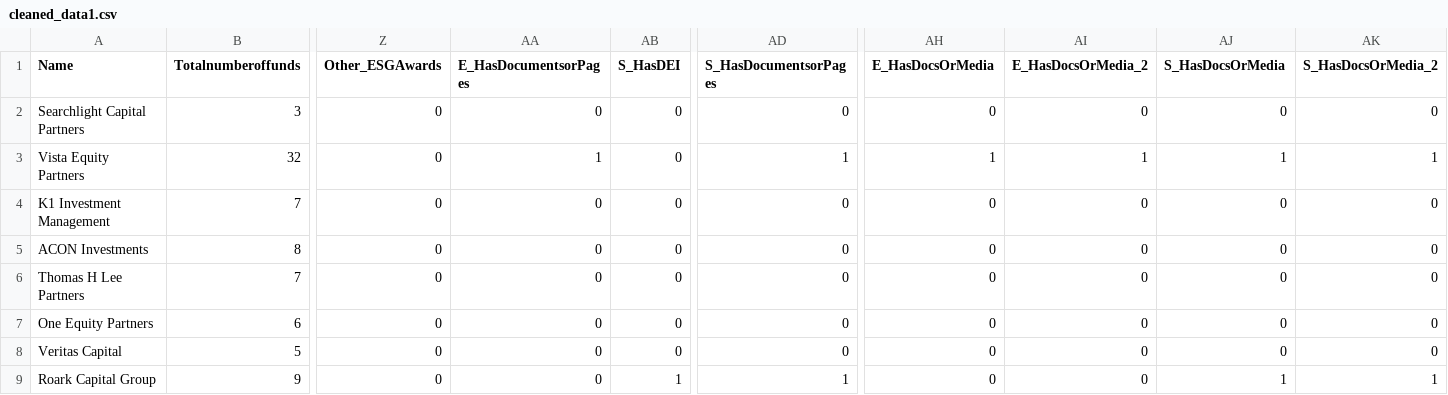
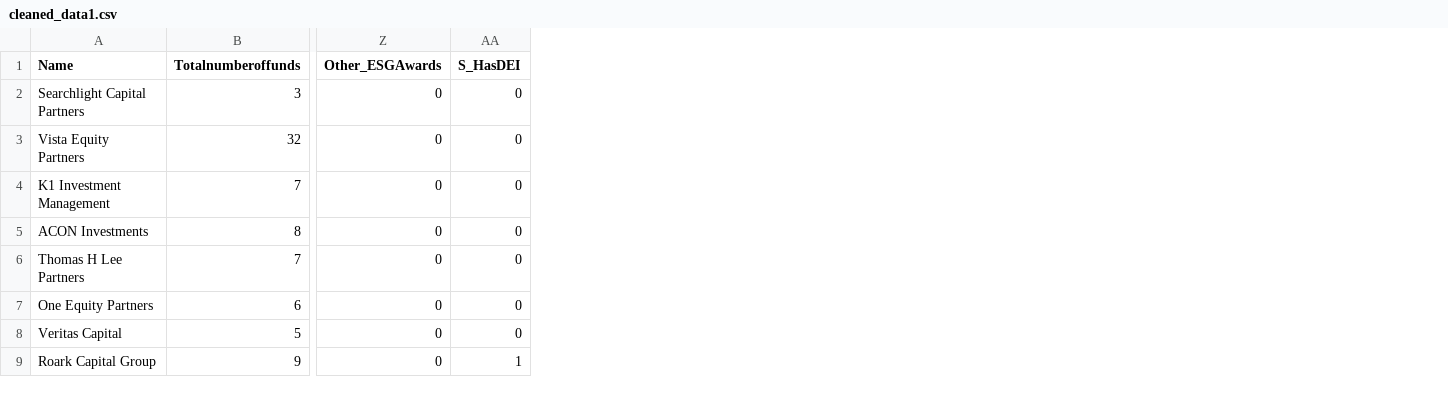
Before and after one commit to Krishiv-J/ESG-in-Private-Equity, a CSV file: data/analysis_data/cleaned_data1.csv, drawn as a sheet; only a part is shown, gaps mark what is left out; the diff names each change by its address in the sheet, - before the commit and + after, or states it on an @@ line.

Commit message:
Data Cleaning

```diff
--- a/data/analysis_data/cleaned_data1.csv
+++ b/data/analysis_data/cleaned_data1.csv
-column AA (E_HasDocumentsorPages), rows 2-9: 0 | 1 | 0 | 0 | 0 | 0 | 0 | 0
-column AD (S_HasDocumentsorPages), rows 2-9: 0 | 1 | 0 | 0 | 0 | 0 | 0 | 1
-column AH (E_HasDocsOrMedia), rows 2-9: 0 | 1 | 0 | 0 | 0 | 0 | 0 | 0
-column AI (E_HasDocsOrMedia_2), rows 2-9: 0 | 1 | 0 | 0 | 0 | 0 | 0 | 0
-column AJ (S_HasDocsOrMedia), rows 2-9: 0 | 1 | 0 | 0 | 0 | 0 | 0 | 1
-column AK (S_HasDocsOrMedia_2), rows 2-9: 0 | 1 | 0 | 0 | 0 | 0 | 0 | 1
```
Also changed, not shown: 2 other files.
